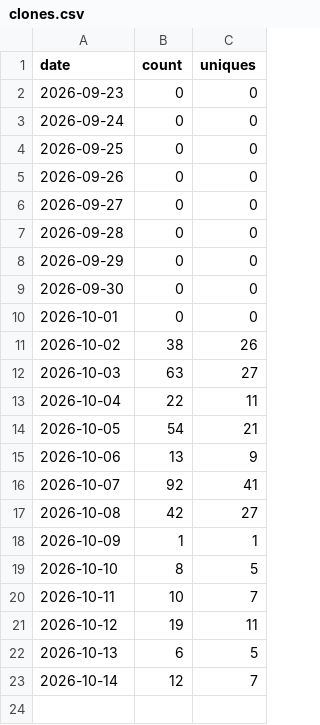
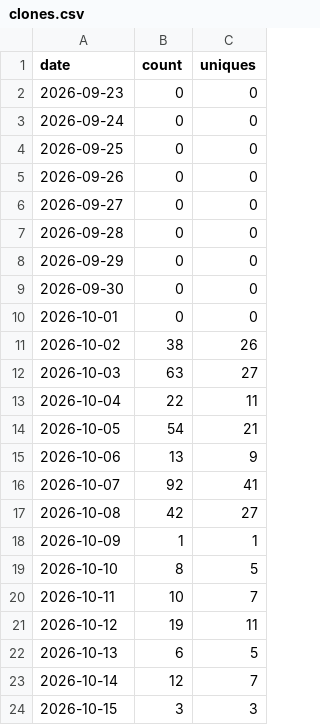
Before and after one commit to SynexyConsulting/TouchDeck, a CSV file: clones.csv, drawn as a sheet; the diff names each change by its address in the sheet, - before the commit and + after, or states it on an @@ line.

```diff
--- a/clones.csv
+++ b/clones.csv
+row 24: 2026-10-15 | 3 | 3
```
Also changed, not shown: paths.csv, referrers.csv, 1 other file.
